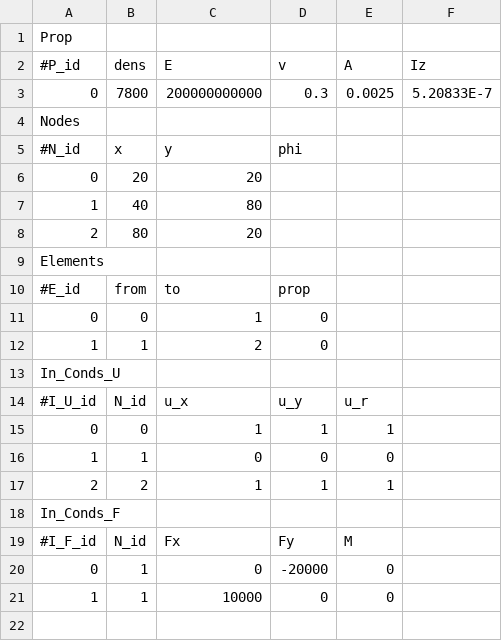
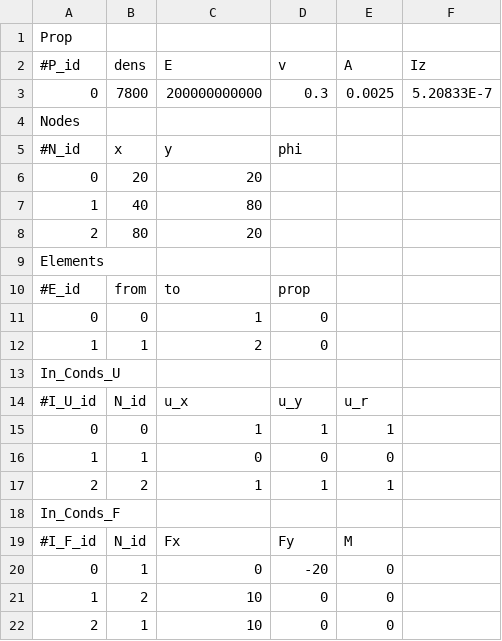
Before and after one commit to CsungaBro/PySymKompProj, a CSV file: Test6.csv, drawn as a sheet.

```diff
--- a/Test6.csv
+++ b/Test6.csv
@@ -19,3 +19,4 @@ In_Conds_F;;;;;
 #I_F_id;N_id;Fx;Fy;M;
-0;1;0;-20000;0;
-1;1;10000;0;0;
+0;1;0;-20;0;
+1;2;10;0;0;
+2;1;10;0;0;
```
Also changed, not shown: 1 other file.
